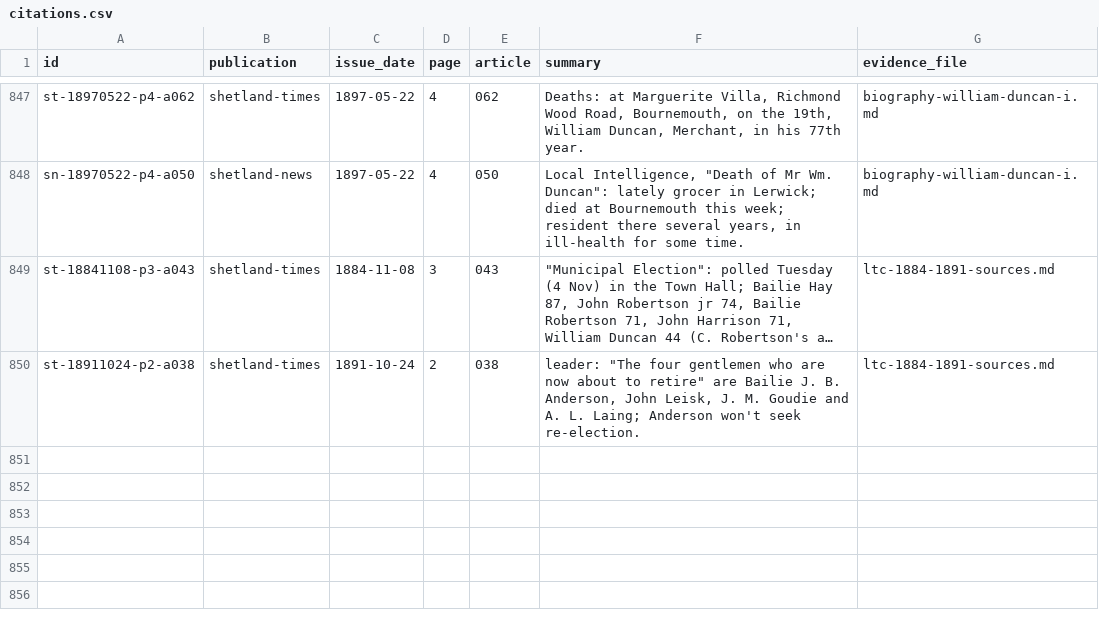
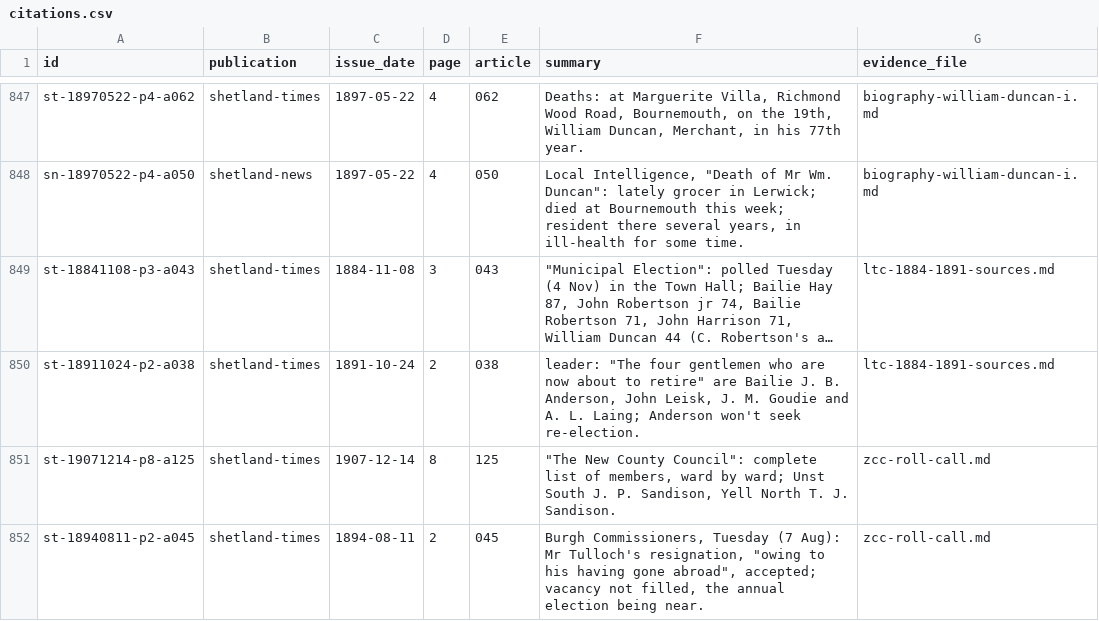
Before and after one commit to ShetlandJ/shetland-political-history, a CSV file: data/citations.csv, drawn as a sheet; only a part is shown, gaps mark what is left out; long unchanged cells end in …; the diff names each change by its address in the sheet, - before the commit and + after, or states it on an @@ line.

```diff
--- a/data/citations.csv
+++ b/data/citations.csv
+row 851: st-19071214-p8-a125 | shetland-times | 1907-12-14 | 8 | 125 | "The New County Council": complete list of members, ward by ward; Unst South J. P. Sandison, Yell North T. J. Sandison. | zcc-roll-call.md
+row 852: st-18940811-p2-a045 | shetland-times | 1894-08-11 | 2 | 045 | Burgh Commissioners, Tuesday (7 Aug): Mr Tulloch's resignation, "owing to his having gone abroad", accepted; vacancy not filled, the annual election being near. | zcc-roll-call.md
```
Also changed, not shown: data/citation_links.csv, data/ltc_terms.csv, 6 other files.
